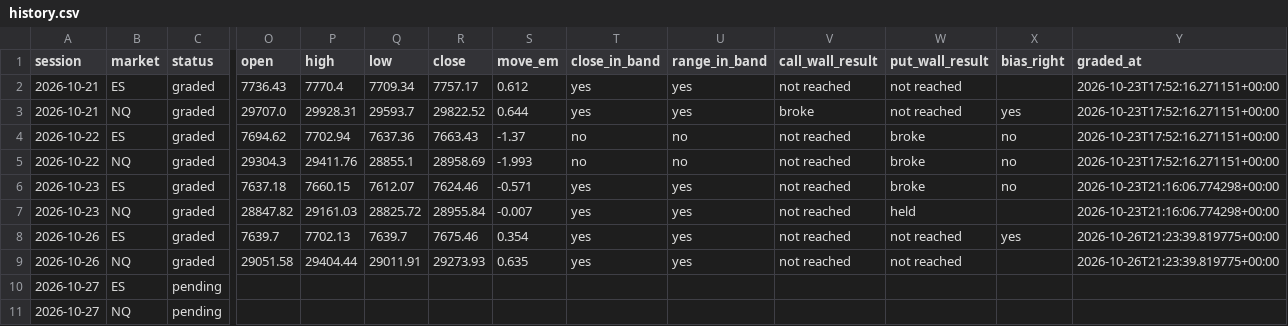
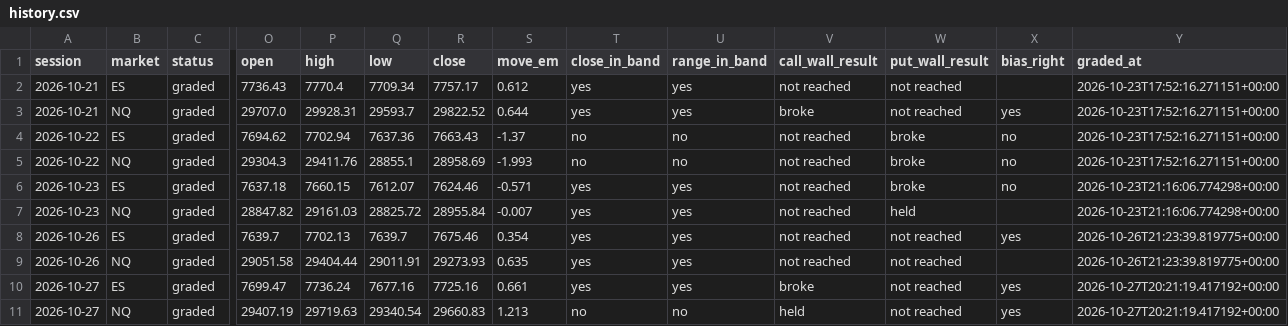
Before and after one commit to WSEVwevx/gex-pro, a CSV file: history.csv, drawn as a sheet; only a part is shown, gaps mark what is left out; the diff names each change by its address in the sheet, - before the commit and + after, or states it on an @@ line.

```diff
--- a/history.csv
+++ b/history.csv
-C10:C11 (status): pending
+C10:C11 (status): graded
-O10 (open): (empty)
+O10 (open): 7699.47
-P10 (high): (empty)
+P10 (high): 7736.24
-Q10 (low): (empty)
+Q10 (low): 7677.16
-R10 (close): (empty)
+R10 (close): 7725.16
-S10 (move_em): (empty)
+S10 (move_em): 0.661
-T10 (close_in_band): (empty)
+T10 (close_in_band): yes
-U10 (range_in_band): (empty)
+U10 (range_in_band): yes
-V10 (call_wall_result): (empty)
+V10 (call_wall_result): broke
-W10:W11 (put_wall_result): (empty)
+W10:W11 (put_wall_result): not reached
-X10:X11 (bias_right): (empty)
+X10:X11 (bias_right): yes
-Y10:Y11 (graded_at): (empty)
+Y10:Y11 (graded_at): 2026-10-27T20:21:19.417192+00:00
-O11 (open): (empty)
+O11 (open): 29407.19
-P11 (high): (empty)
+P11 (high): 29719.63
-Q11 (low): (empty)
+Q11 (low): 29340.54
-R11 (close): (empty)
+R11 (close): 29660.83
-S11 (move_em): (empty)
+S11 (move_em): 1.213
-T11 (close_in_band): (empty)
+T11 (close_in_band): no
-U11 (range_in_band): (empty)
+U11 (range_in_band): no
-V11 (call_wall_result): (empty)
+V11 (call_wall_result): held
```
Also changed, not shown: 2 other files.
